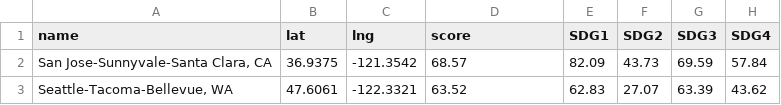
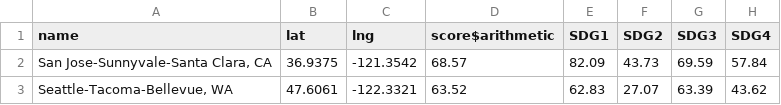
Before and after one commit to jamie-sgro/dashboard, a CSV file: public/data/sdsn_cleaned.csv, drawn as a sheet; only a part is shown; the diff names each change by its address in the sheet, - before the commit and + after, or states it on an @@ line.

Commit message:
switched .csv score to score$arithmetic

```diff
--- a/public/data/sdsn_cleaned.csv
+++ b/public/data/sdsn_cleaned.csv
-D1: score
+D1: score$arithmetic
```
Also changed, not shown: 2 other files.
